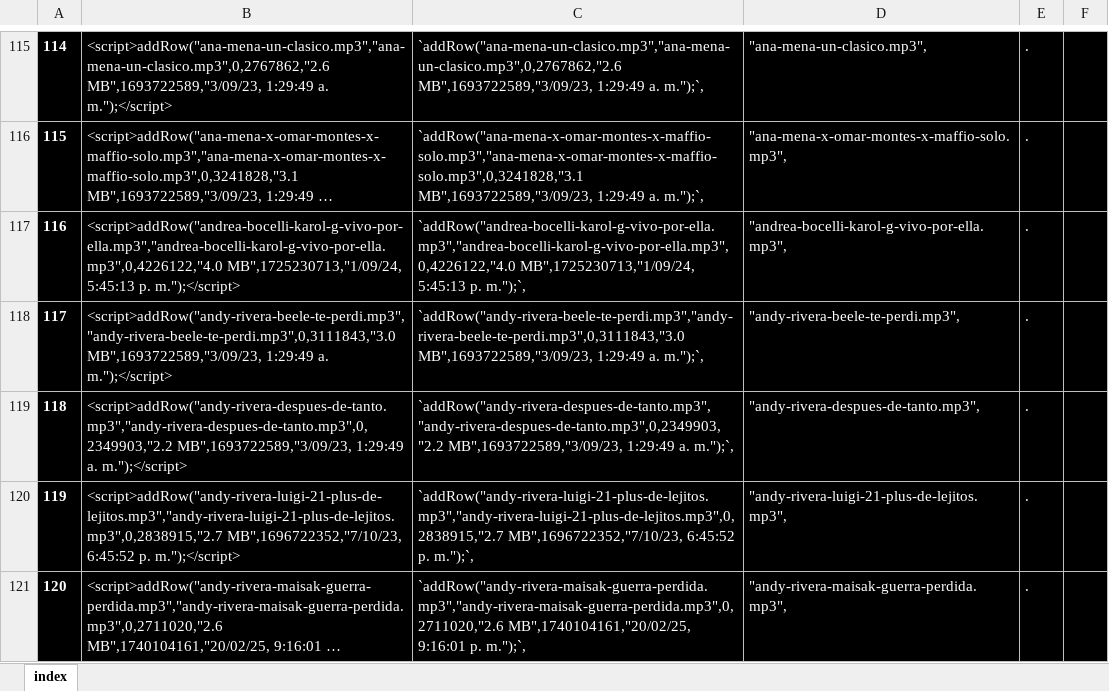
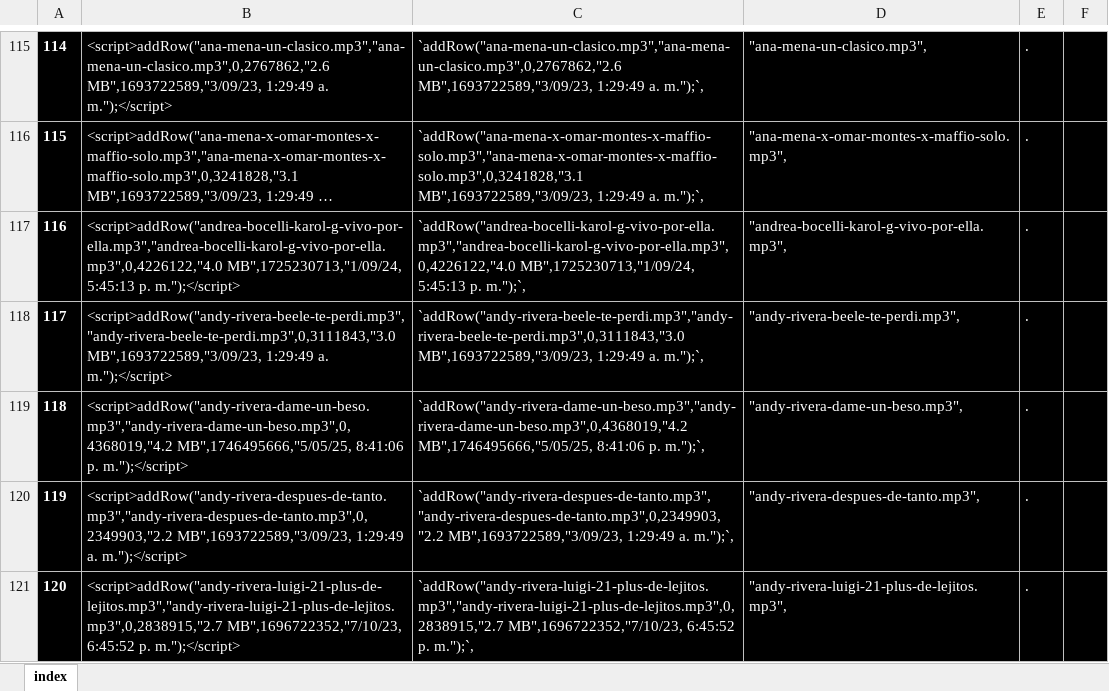
Before and after one commit to ferruea/ferruea.github.io, an Excel workbook: files/music.xlsx, sheet index, drawn as a sheet; only a part is shown, gaps mark what is left out; the shorter side is filled out with more unchanged rows; long unchanged cells end in …; values as stored, in another font and other column widths than the file's, no borders; conditional formats not drawn; addresses are those after the commit; the diff covers the shown part only; the diff names each change by its address in the sheet, - before the commit and + after, or states it on an @@ line.

```diff
--- a/files/music.xlsx (sheet index)
+++ b/files/music.xlsx (sheet index)
+row 119: 118 | <script>addRow("andy-rivera-dame-un-beso.mp3","andy-rivera-dame-un-beso.mp3",0,4368019,"4.2 MB",1746495666,"5/05/25, 8:41:06 p. m.");</script> | `addRow("andy-rivera-dame-un-beso.mp3","andy-rivera-dame-un-beso.mp3",0,4368019,"4.2 MB",1746495666,"5/05/25, 8:41:06 p. m.");`, | "andy-rivera-dame-un-beso.mp3", | .
@@ column A renumbered between rows 120 and 3001 @@
```
Also changed, not shown: 19 added rows, 20 removed rows and 1 edited cell elsewhere in this sheet, formulas that keep their value, 2 other files.
